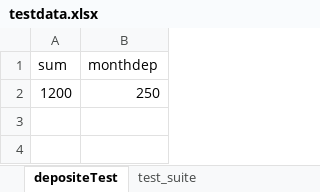
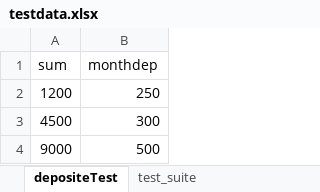
Before and after one commit to mrslv-bss/jtestenv-bsc, an Excel workbook: target/test-classes/excel/testdata.xlsx, sheet depositeTest, drawn as a sheet; values as stored, in another font and other column widths than the file's, no borders; charts and pictures not drawn; the diff names each change by its address in the sheet, - before the commit and + after, or states it on an @@ line.

```diff
--- a/target/test-classes/excel/testdata.xlsx (sheet depositeTest)
+++ b/target/test-classes/excel/testdata.xlsx (sheet depositeTest)
+row 3: 4500 | 300
+row 4: 9000 | 500
```
Also changed, not shown: 8 other files.
